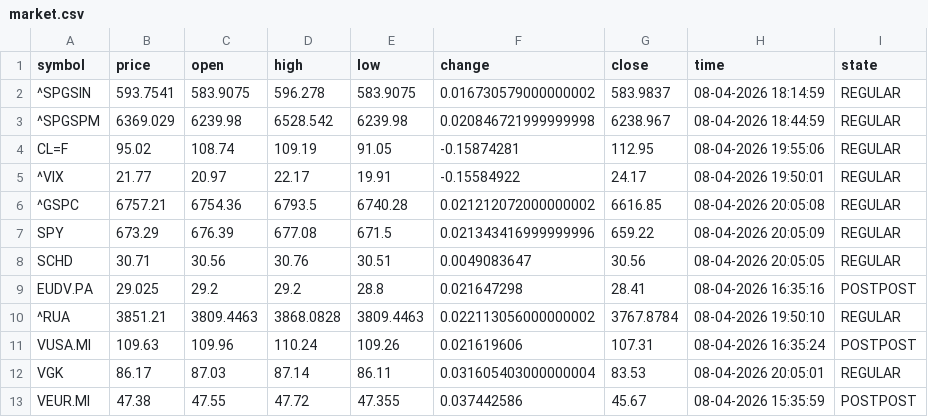
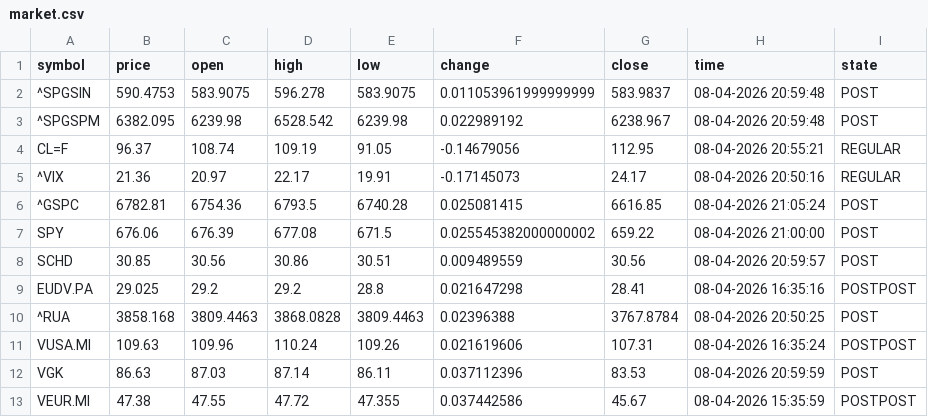
Before and after one commit to diogo-va/csv_test, a CSV file: market.csv, drawn as a sheet; only a part is shown; the diff covers the shown part only.

Commit message:
Auto update CSV data

```diff
--- a/market.csv
+++ b/market.csv
@@ -1,13 +1,13 @@
 symbol	price	open	high	low	change	close	time	state
-^SPGSIN	593.7541	583.9075	596.278	583.9075	0.016730579000000002	583.9837	08-04-2026 18:14:59	REGULAR
-^SPGSPM	6369.029	6239.98	6528.542	6239.98	0.020846721999999998	6238.967	08-04-2026 18:44:59	REGULAR
-CL=F	95.02	108.74	109.19	91.05	-0.15874281	112.95	08-04-2026 19:55:06	REGULAR
-^VIX	21.77	20.97	22.17	19.91	-0.15584922	24.17	08-04-2026 19:50:01	REGULAR
-^GSPC	6757.21	6754.36	6793.5	6740.28	0.021212072000000002	6616.85	08-04-2026 20:05:08	REGULAR
-SPY	673.29	676.39	677.08	671.5	0.021343416999999996	659.22	08-04-2026 20:05:09	REGULAR
-SCHD	30.71	30.56	30.76	30.51	0.0049083647	30.56	08-04-2026 20:05:05	REGULAR
+^SPGSIN	590.4753	583.9075	596.278	583.9075	0.011053961999999999	583.9837	08-04-2026 20:59:48	POST
+^SPGSPM	6382.095	6239.98	6528.542	6239.98	0.022989192	6238.967	08-04-2026 20:59:48	POST
+CL=F	96.37	108.74	109.19	91.05	-0.14679056	112.95	08-04-2026 20:55:21	REGULAR
+^VIX	21.36	20.97	22.17	19.91	-0.17145073	24.17	08-04-2026 20:50:16	REGULAR
+^GSPC	6782.81	6754.36	6793.5	6740.28	0.025081415	6616.85	08-04-2026 21:05:24	POST
+SPY	676.06	676.39	677.08	671.5	0.025545382000000002	659.22	08-04-2026 21:00:00	POST
+SCHD	30.85	30.56	30.86	30.51	0.009489559	30.56	08-04-2026 20:59:57	POST
 EUDV.PA	29.025	29.2	29.2	28.8	0.021647298	28.41	08-04-2026 16:35:16	POSTPOST
-^RUA	3851.21	3809.4463	3868.0828	3809.4463	0.022113056000000002	3767.8784	08-04-2026 19:50:10	REGULAR
+^RUA	3858.168	3809.4463	3868.0828	3809.4463	0.02396388	3767.8784	08-04-2026 20:50:25	POST
 VUSA.MI	109.63	109.96	110.24	109.26	0.021619606	107.31	08-04-2026 16:35:24	POSTPOST
-VGK	86.17	87.03	87.14	86.11	0.031605403000000004	83.53	08-04-2026 20:05:01	REGULAR
+VGK	86.63	87.03	87.14	86.11	0.037112396	83.53	08-04-2026 20:59:59	POST
 VEUR.MI	47.38	47.55	47.72	47.355	0.037442586	45.67	08-04-2026 15:35:59	POSTPOST
```
Also changed, not shown: 20 edited cells elsewhere in this file, fx.csv, gold.csv.
